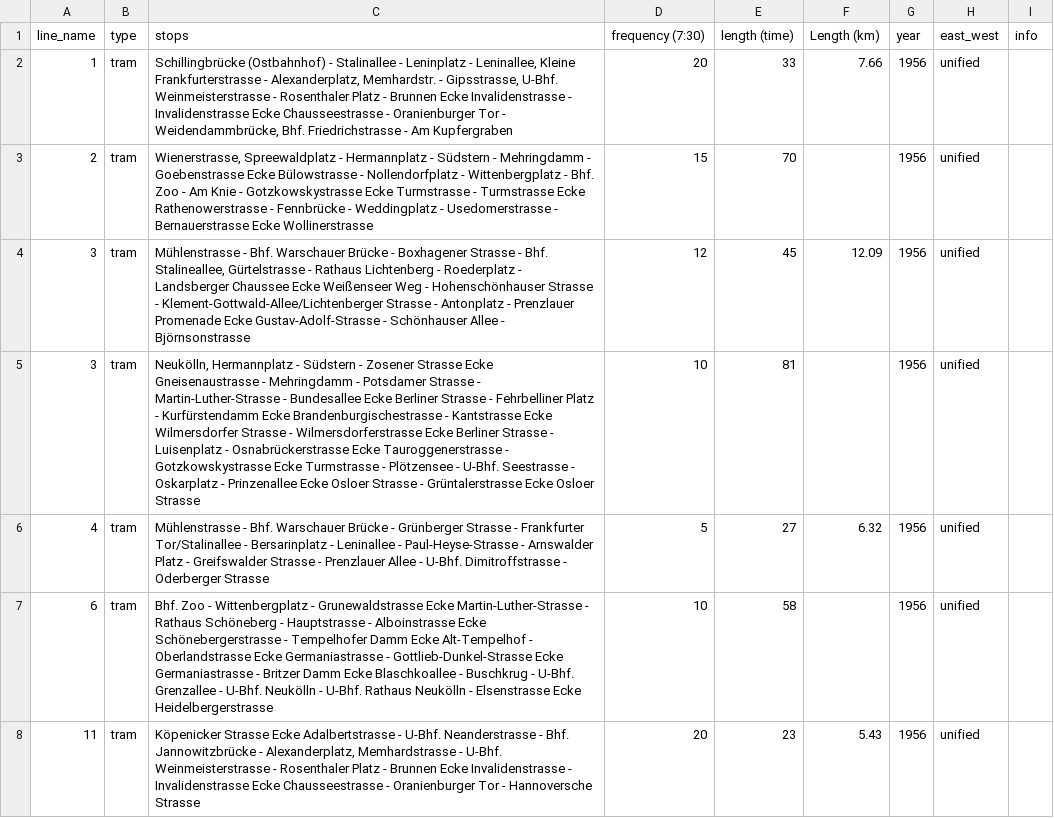
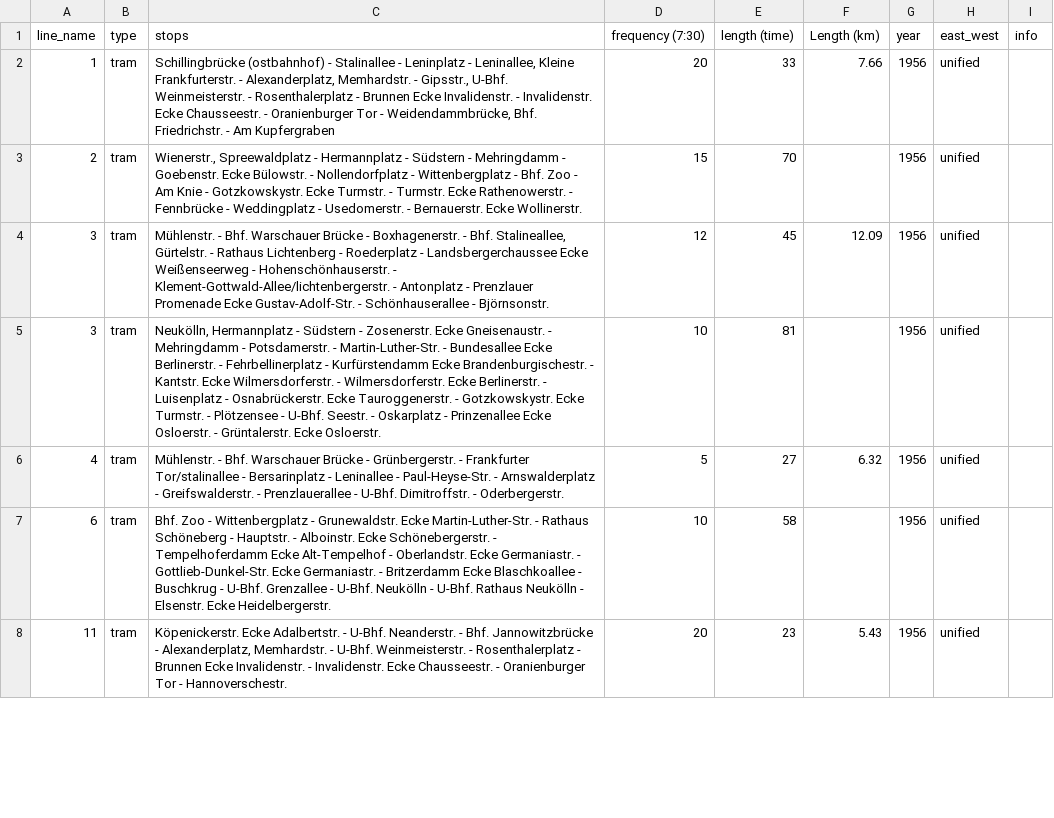
Before and after one commit to noahjb27/phd, a CSV file: data/fahrplanbuch/data/raw/1956_unified.csv, drawn as a sheet; only a part is shown; the diff covers the shown part only.

```diff
--- a/data/fahrplanbuch/data/raw/1956_unified.csv
+++ b/data/fahrplanbuch/data/raw/1956_unified.csv
@@ -1,8 +1,8 @@
 line_name,type,stops,frequency (7:30),length (time),Length (km),year,east_west,info
-1,tram,"Schillingbrücke (Ostbahnhof) - Stalinallee - Leninplatz - Leninallee, Kleine Frankfurterstrasse - Alexanderplatz, Memhardstr. - Gipsstrasse, U-Bhf. Weinmeisterstrasse - Rosenthaler Platz - Brunnen Ecke Invalidenstrasse - Invalidenstrasse Ecke Chausseestrasse - Oranienburger Tor - Weidendammbrücke, Bhf. Friedrichstrasse - Am Kupfergraben",20,33,7.66,1956,unified,
-2,tram,"Wienerstrasse, Spreewaldplatz - Hermannplatz - Südstern - Mehringdamm - Goebenstrasse Ecke Bülowstrasse - Nollendorfplatz - Wittenbergplatz - Bhf. Zoo - Am Knie - Gotzkowskystrasse Ecke Turmstrasse - Turmstrasse Ecke Rathenowerstrasse - Fennbrücke - Weddingplatz - Usedomerstrasse - Bernauerstrasse Ecke Wollinerstrasse",15,70,,1956,unified,
-3,tram,"Mühlenstrasse - Bhf. Warschauer Brücke - Boxhagener Strasse - Bhf. Stalineallee, Gürtelstrasse - Rathaus Lichtenberg - Roederplatz - Landsberger Chaussee Ecke Weißenseer Weg - Hohenschönhauser Strasse - Klement-Gottwald-Allee/Lichtenberger Strasse - Antonplatz - Prenzlauer Promenade Ecke Gustav-Adolf-Strasse - Schönhauser Allee - Björnsonstrasse",12,45,12.09,1956,unified,
-3,tram,"Neukölln, Hermannplatz - Südstern - Zosener Strasse Ecke Gneisenaustrasse - Mehringdamm - Potsdamer Strasse - Martin-Luther-Strasse - Bundesallee Ecke Berliner Strasse - Fehrbelliner Platz - Kurfürstendamm Ecke Brandenburgischestrasse - Kantstrasse Ecke Wilmersdorfer Strasse - Wilmersdorferstrasse Ecke Berliner Strasse - Luisenplatz - Osnabrückerstrasse Ecke Tauroggenerstrasse - Gotzkowskystrasse Ecke Turmstrasse - Plötzensee - U-Bhf. Seestrasse - Oskarplatz - Prinzenallee Ecke Osloer Strasse - Grüntalerstrasse Ecke Osloer Strasse",10,81,,1956,unified,
-4,tram,Mühlenstrasse - Bhf. Warschauer Brücke - Grünberger Strasse - Frankfurter Tor/Stalinallee - Bersarinplatz - Leninallee - Paul-Heyse-Strasse - Arnswalder Platz - Greifswalder Strasse - Prenzlauer Allee - U-Bhf. Dimitroffstrasse - Oderberger Strasse,5,27,6.32,1956,unified,
-6,tram,Bhf. Zoo - Wittenbergplatz - Grunewaldstrasse Ecke Martin-Luther-Strasse - Rathaus Schöneberg - Hauptstrasse - Alboinstrasse Ecke Schönebergerstrasse - Tempelhofer Damm Ecke Alt-Tempelhof - Oberlandstrasse Ecke Germaniastrasse - Gottlieb-Dunkel-Strasse Ecke Germaniastrasse - Britzer Damm Ecke Blaschkoallee - Buschkrug - U-Bhf. Grenzallee - U-Bhf. Neukölln - U-Bhf. Rathaus Neukölln - Elsenstrasse Ecke Heidelbergerstrasse,10,58,,1956,unified,
-11,tram,"Köpenicker Strasse Ecke Adalbertstrasse - U-Bhf. Neanderstrasse - Bhf. Jannowitzbrücke - Alexanderplatz, Memhardstrasse - U-Bhf. Weinmeisterstrasse - Rosenthaler Platz - Brunnen Ecke Invalidenstrasse - Invalidenstrasse Ecke Chausseestrasse - Oranienburger Tor - Hannoversche Strasse",20,23,5.43,1956,unified,
+1,tram,"Schillingbrücke (ostbahnhof) - Stalinallee - Leninplatz - Leninallee, Kleine Frankfurterstr. - Alexanderplatz, Memhardstr. - Gipsstr., U-Bhf. Weinmeisterstr. - Rosenthalerplatz - Brunnen Ecke Invalidenstr. - Invalidenstr. Ecke Chausseestr. - Oranienburger Tor - Weidendammbrücke, Bhf. Friedrichstr. - Am Kupfergraben",20,33,7.66,1956,unified,
+2,tram,"Wienerstr., Spreewaldplatz - Hermannplatz - Südstern - Mehringdamm - Goebenstr. Ecke Bülowstr. - Nollendorfplatz - Wittenbergplatz - Bhf. Zoo - Am Knie - Gotzkowskystr. Ecke Turmstr. - Turmstr. Ecke Rathenowerstr. - Fennbrücke - Weddingplatz - Usedomerstr. - Bernauerstr. Ecke Wollinerstr.",15,70,,1956,unified,
+3,tram,"Mühlenstr. - Bhf. Warschauer Brücke - Boxhagenerstr. - Bhf. Stalineallee, Gürtelstr. - Rathaus Lichtenberg - Roederplatz - Landsbergerchaussee Ecke Weißenseerweg - Hohenschönhauserstr. - Klement-Gottwald-Allee/lichtenbergerstr. - Antonplatz - Prenzlauer Promenade Ecke Gustav-Adolf-Str. - Schönhauserallee - Björnsonstr.",12,45,12.09,1956,unified,
+3,tram,"Neukölln, Hermannplatz - Südstern - Zosenerstr. Ecke Gneisenaustr. - Mehringdamm - Potsdamerstr. - Martin-Luther-Str. - Bundesallee Ecke Berlinerstr. - Fehrbellinerplatz - Kurfürstendamm Ecke Brandenburgischestr. - Kantstr. Ecke Wilmersdorferstr. - Wilmersdorferstr. Ecke Berlinerstr. - Luisenplatz - Osnabrückerstr. Ecke Tauroggenerstr. - Gotzkowskystr. Ecke Turmstr. - Plötzensee - U-Bhf. Seestr. - Oskarplatz - Prinzenallee Ecke Osloerstr. - Grüntalerstr. Ecke Osloerstr.",10,81,,1956,unified,
+4,tram,Mühlenstr. - Bhf. Warschauer Brücke - Grünbergerstr. - Frankfurter Tor/stalinallee - Bersarinplatz - Leninallee - Paul-Heyse-Str. - Arnswalderplatz - Greifswalderstr. - Prenzlauerallee - U-Bhf. Dimitroffstr. - Oderbergerstr.,5,27,6.32,1956,unified,
+6,tram,Bhf. Zoo - Wittenbergplatz - Grunewaldstr. Ecke Martin-Luther-Str. - Rathaus Schöneberg - Hauptstr. - Alboinstr. Ecke Schönebergerstr. - Tempelhoferdamm Ecke Alt-Tempelhof - Oberlandstr. Ecke Germaniastr. - Gottlieb-Dunkel-Str. Ecke Germaniastr. - Britzerdamm Ecke Blaschkoallee - Buschkrug - U-Bhf. Grenzallee - U-Bhf. Neukölln - U-Bhf. Rathaus Neukölln - Elsenstr. Ecke Heidelbergerstr.,10,58,,1956,unified,
+11,tram,"Köpenickerstr. Ecke Adalbertstr. - U-Bhf. Neanderstr. - Bhf. Jannowitzbrücke - Alexanderplatz, Memhardstr. - U-Bhf. Weinmeisterstr. - Rosenthalerplatz - Brunnen Ecke Invalidenstr. - Invalidenstr. Ecke Chausseestr. - Oranienburger Tor - Hannoverschestr.",20,23,5.43,1956,unified,
```
Also changed, not shown: 128 edited cells elsewhere in this file, data/fahrplanbuch/data/interim/stops_verified/stops_1965_west.csv, data/fahrplanbuch/data/raw/1976_west.csv, 36 other files.
